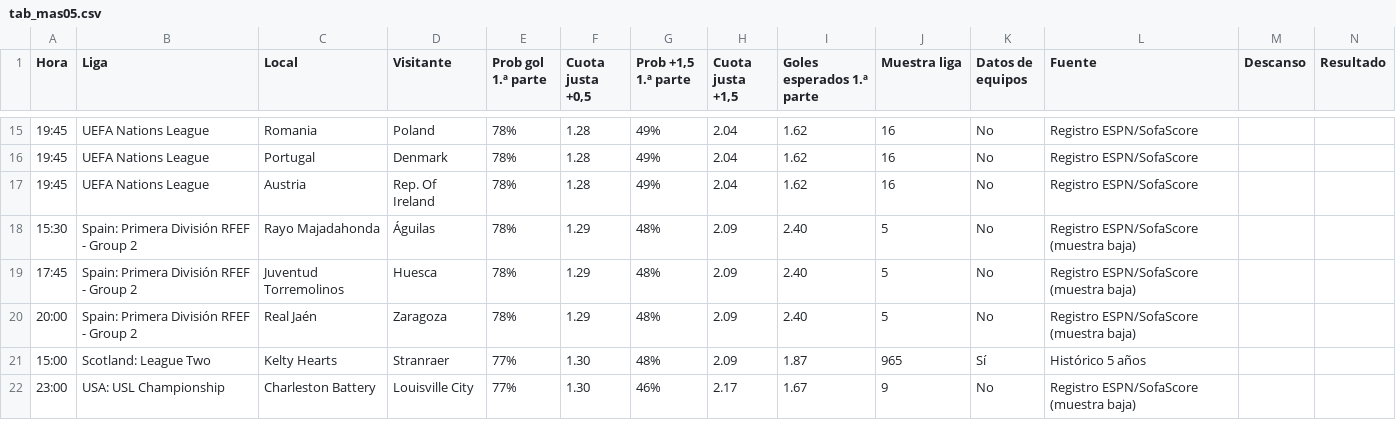
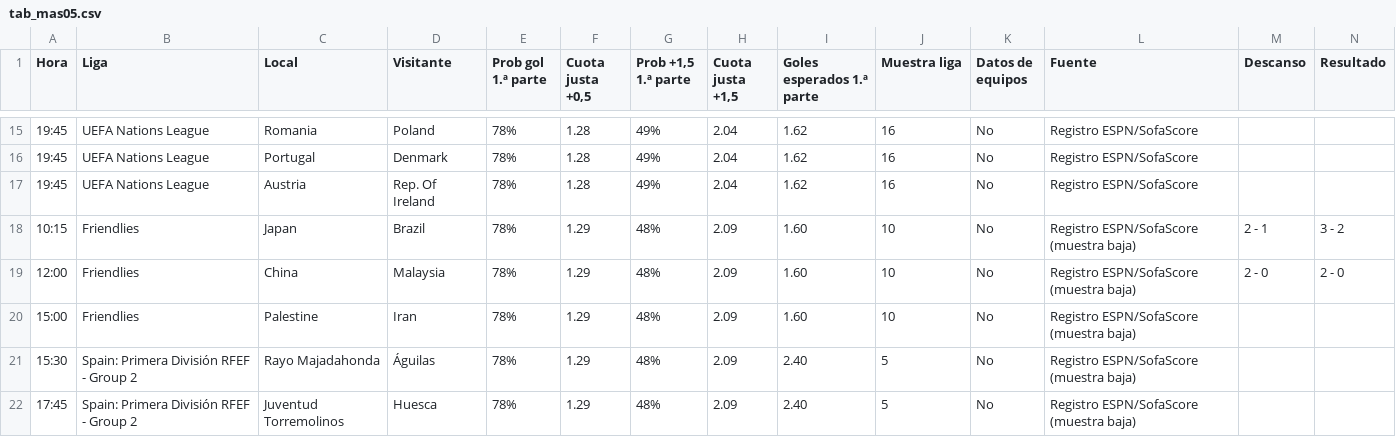
Before and after one commit to angelo4848/angelo-analytics, a CSV file: data/tab_mas05.csv, drawn as a sheet; only a part is shown, gaps mark what is left out; the shorter side is filled out with more unchanged rows; the diff covers the shown part only.

```diff
--- a/data/tab_mas05.csv
+++ b/data/tab_mas05.csv
@@ -17,2 +17,5 @@ Hora,Liga,Local,Visitante,Prob gol 1.ª parte,"Cuota justa +0,5","Prob +1,5 1.ª
 19:45,UEFA Nations League,Austria,Rep. Of Ireland,78%,1.28,49%,2.04,1.62,16,No,Registro ESPN/SofaScore,,
+10:15,Friendlies,Japan,Brazil,78%,1.29,48%,2.09,1.60,10,No,Registro ESPN/SofaScore (muestra baja),2 - 1,3 - 2
+12:00,Friendlies,China,Malaysia,78%,1.29,48%,2.09,1.60,10,No,Registro ESPN/SofaScore (muestra baja),2 - 0,2 - 0
+15:00,Friendlies,Palestine,Iran,78%,1.29,48%,2.09,1.60,10,No,Registro ESPN/SofaScore (muestra baja),,
 15:30,Spain: Primera División RFEF - Group 2,Rayo Majadahonda,Águilas,78%,1.29,48%,2.09,2.40,5,No,Registro ESPN/SofaScore (muestra baja),,
```
Also changed, not shown: 1 added row, 4 removed rows and 4 edited cells elsewhere in this file, app.csv, data/tab_corners.csv, 3 other files.
